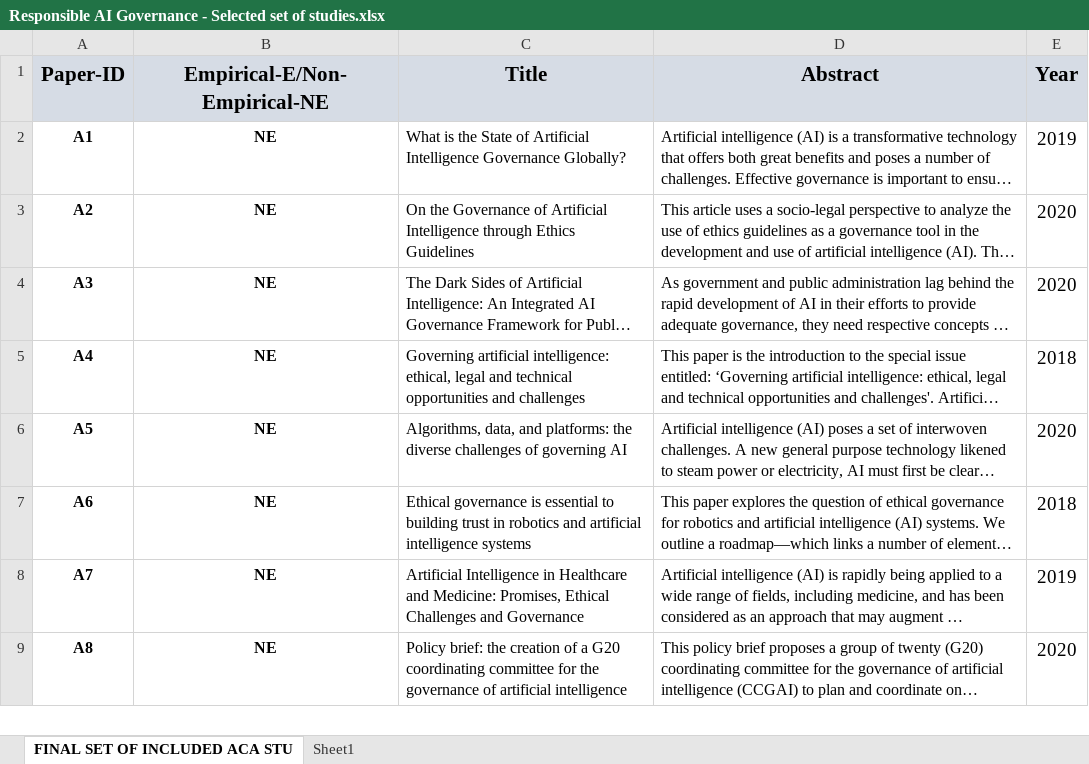
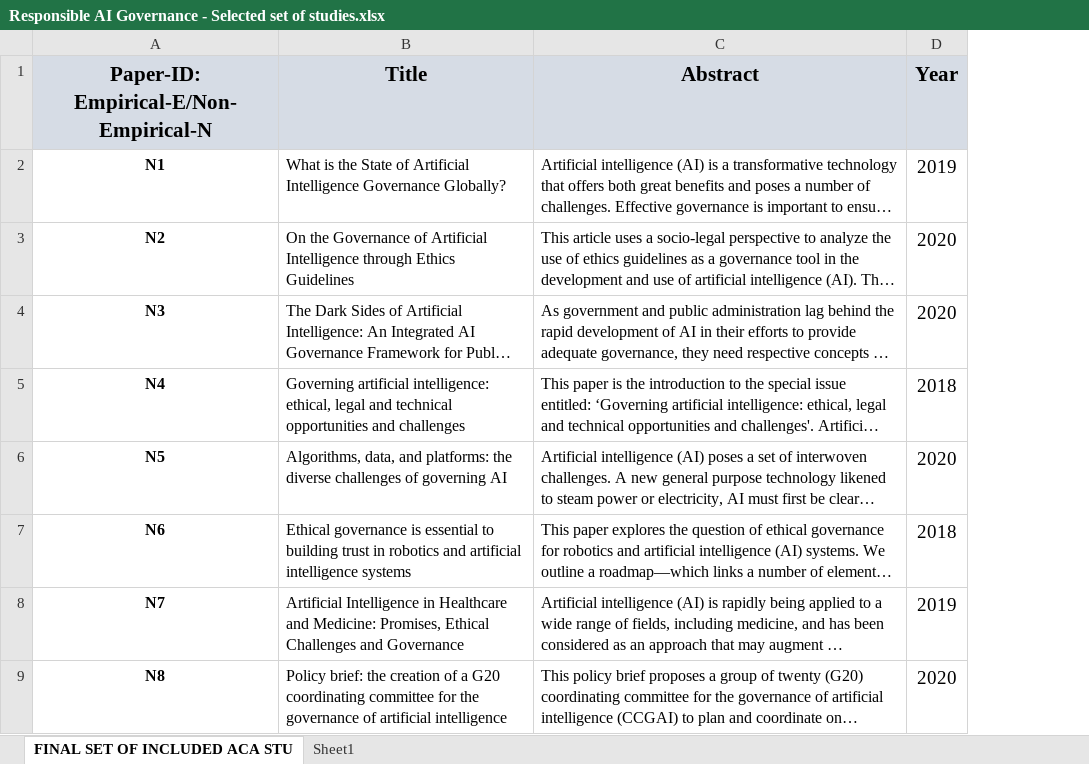
Before and after one commit to amnacsiro/SLR-AI-Governance, an Excel workbook: Responsible AI Governance - Selected set of studies.xlsx, sheet FINAL SET OF INCLUDED ACA STU, drawn as a sheet; only a part is shown; long unchanged cells end in …; values as stored, in another font and other column widths than the file's, no borders; removed rows and columns are numbered as before the commit, all else as after; the diff names each change by its address in the sheet, - before the commit and + after, or states it on an @@ line.

Commit message:
Add files via upload

```diff
--- a/Responsible AI Governance - Selected set of studies.xlsx (sheet FINAL SET OF INCLUDED ACA STU)
+++ b/Responsible AI Governance - Selected set of studies.xlsx (sheet FINAL SET OF INCLUDED ACA STU)
-column A (Paper-ID), rows 2-9: A1 | A2 | A3 | A4 | A5 | A6 | A7 | A8
-column B (Empirical-E/Non-Empirical-NE), rows 2-9: all NE
+column A, rows 1-9: Paper-ID: Empirical-E/Non-Empirical-N | N1 | N2 | N3 | N4 | N5 | N6 | N7 | N8
```
